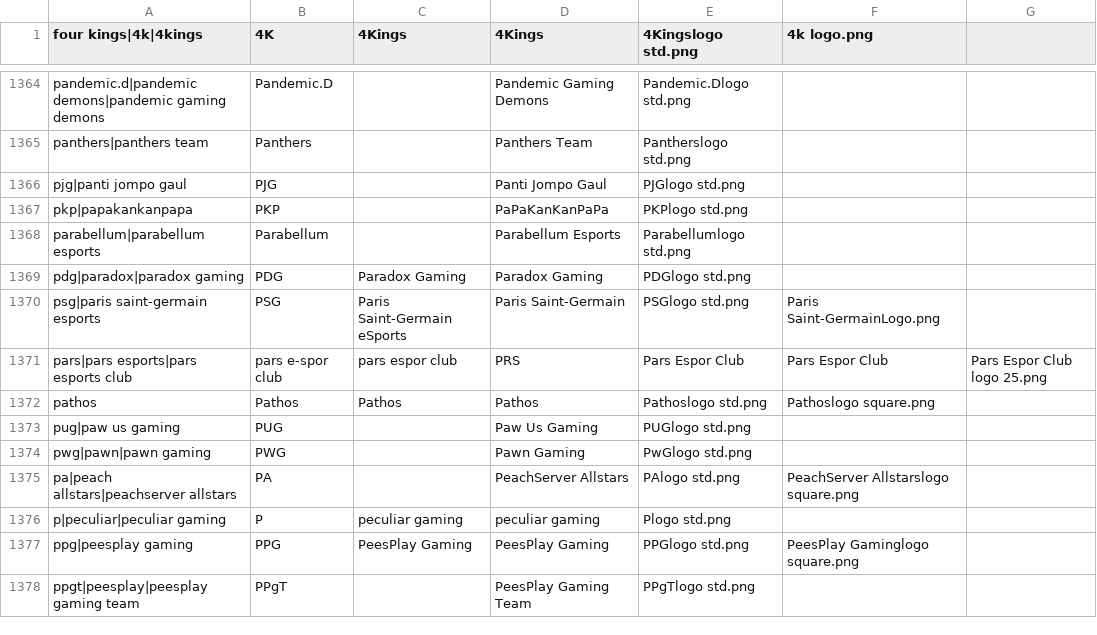
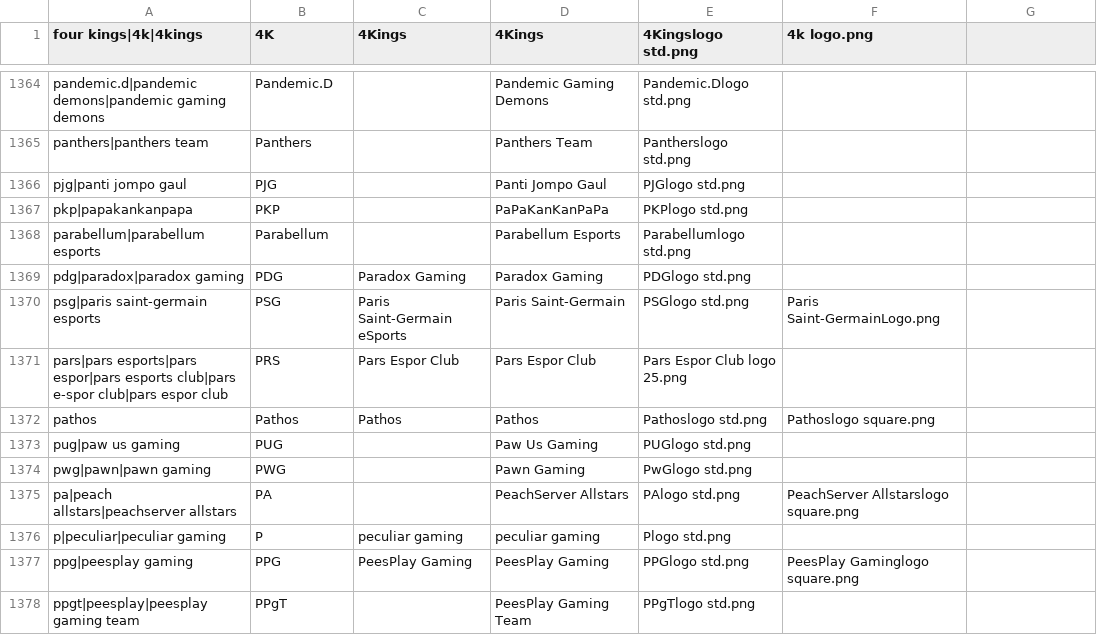
Before and after one commit to dominguesmarco/MediaWiki-TeamParserFunction, a CSV file: teams.csv, drawn as a sheet; only a part is shown, gaps mark what is left out.

Commit message:
Minor fix

```diff
--- a/teams.csv
+++ b/teams.csv
@@ -1370,3 +1370,3 @@ pdg|paradox|paradox gaming,PDG,Paradox Gaming,Paradox Gaming,PDGlogo std.png,
 psg|paris saint-germain esports,PSG,Paris Saint-Germain eSports,Paris Saint-Germain,PSGlogo std.png,Paris Saint-GermainLogo.png
-pars|pars esports|pars esports club,pars e-spor club,pars espor club,PRS,Pars Espor Club,Pars Espor Club,Pars Espor Club logo 25.png,,
+pars|pars esports|pars espor|pars esports club|pars e-spor club|pars espor club,PRS,Pars Espor Club,Pars Espor Club,Pars Espor Club logo 25.png,,
 pathos,Pathos,Pathos,Pathos,Pathoslogo std.png,Pathoslogo square.png
```
